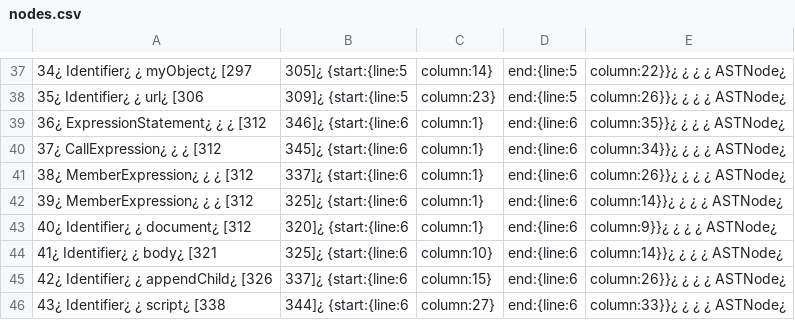
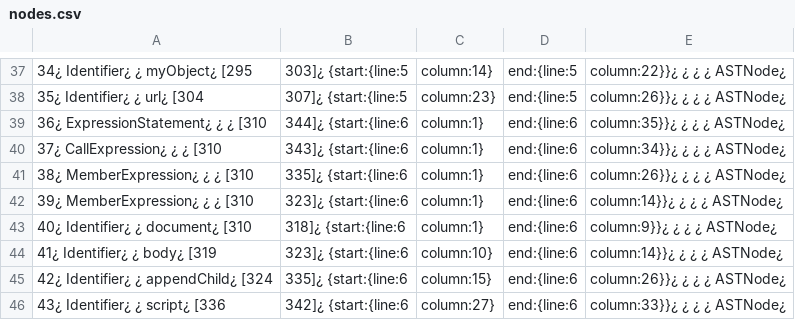
Before and after one commit to pseudorandomuser/JAW, a CSV file: hpg_construction/outputs/dom_clobbering/examples/appendChild/nodes.csv, drawn as a sheet; only a part is shown, gaps mark what is left out; the diff covers the shown part only; the diff names each change by its address in the sheet, - before the commit and + after, or states it on an @@ line.

```diff
--- a/hpg_construction/outputs/dom_clobbering/examples/appendChild/nodes.csv
+++ b/hpg_construction/outputs/dom_clobbering/examples/appendChild/nodes.csv
-A37: 34¿ Identifier¿ ¿ myObject¿ [297
+A37: 34¿ Identifier¿ ¿ myObject¿ [295
-B37: 305]¿ {start:{line:5
+B37: 303]¿ {start:{line:5
-A38: 35¿ Identifier¿ ¿ url¿ [306
+A38: 35¿ Identifier¿ ¿ url¿ [304
-B38: 309]¿ {start:{line:5
+B38: 307]¿ {start:{line:5
-A39: 36¿ ExpressionStatement¿ ¿ ¿ [312
+A39: 36¿ ExpressionStatement¿ ¿ ¿ [310
-B39: 346]¿ {start:{line:6
+B39: 344]¿ {start:{line:6
-A40: 37¿ CallExpression¿ ¿ ¿ [312
+A40: 37¿ CallExpression¿ ¿ ¿ [310
-B40: 345]¿ {start:{line:6
+B40: 343]¿ {start:{line:6
-A41: 38¿ MemberExpression¿ ¿ ¿ [312
+A41: 38¿ MemberExpression¿ ¿ ¿ [310
-B41: 337]¿ {start:{line:6
+B41: 335]¿ {start:{line:6
-A42: 39¿ MemberExpression¿ ¿ ¿ [312
+A42: 39¿ MemberExpression¿ ¿ ¿ [310
-B42: 325]¿ {start:{line:6
+B42: 323]¿ {start:{line:6
-A43: 40¿ Identifier¿ ¿ document¿ [312
+A43: 40¿ Identifier¿ ¿ document¿ [310
-B43: 320]¿ {start:{line:6
+B43: 318]¿ {start:{line:6
-A44: 41¿ Identifier¿ ¿ body¿ [321
+A44: 41¿ Identifier¿ ¿ body¿ [319
-B44: 325]¿ {start:{line:6
+B44: 323]¿ {start:{line:6
-A45: 42¿ Identifier¿ ¿ appendChild¿ [326
+A45: 42¿ Identifier¿ ¿ appendChild¿ [324
-B45: 337]¿ {start:{line:6
+B45: 335]¿ {start:{line:6
-A46: 43¿ Identifier¿ ¿ script¿ [338
+A46: 43¿ Identifier¿ ¿ script¿ [336
-B46: 344]¿ {start:{line:6
+B46: 342]¿ {start:{line:6
```
Also changed, not shown: 66 edited cells elsewhere in this file, 16 other files.
